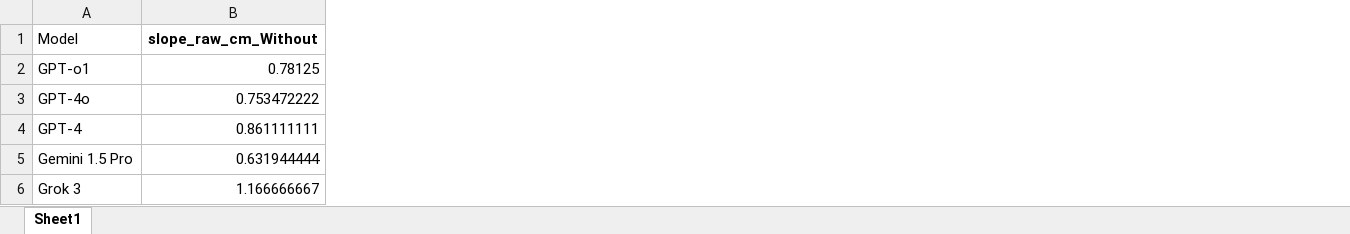
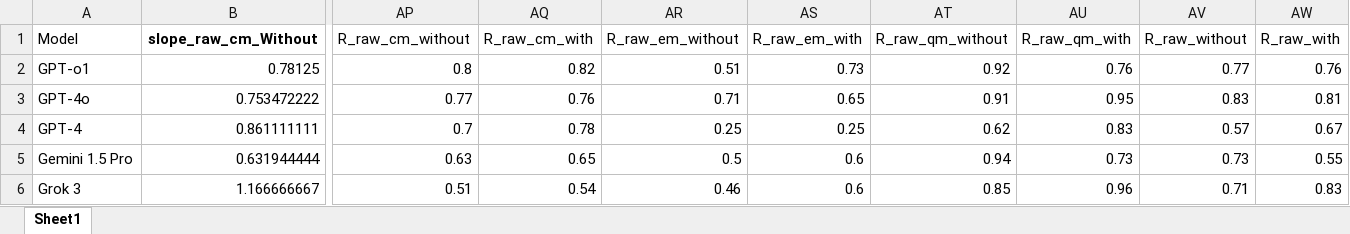
Before and after one commit to KonDoran/LLMs-in-Physics-Education, an Excel workbook: PHAS0052/data analysis summary1.xlsx, sheet Sheet1, drawn as a sheet; only a part is shown, gaps mark what is left out; values as stored, in another font and other column widths than the file's, no borders; the diff names each change by its address in the sheet, - before the commit and + after, or states it on an @@ line.

Commit message:
Update data analysis summary1.xlsx

```diff
--- a/PHAS0052/data analysis summary1.xlsx (sheet Sheet1)
+++ b/PHAS0052/data analysis summary1.xlsx (sheet Sheet1)
+column AP (R_raw_cm_without), rows 2-6: 0.8 | 0.77 | 0.7 | 0.63 | 0.51
+column AQ (R_raw_cm_with), rows 2-6: 0.82 | 0.76 | 0.78 | 0.65 | 0.54
+column AR (R_raw_em_without), rows 2-6: 0.51 | 0.71 | 0.25 | 0.5 | 0.46
+column AS (R_raw_em_with), rows 2-6: 0.73 | 0.65 | 0.25 | 0.6 | 0.6
+column AT (R_raw_qm_without), rows 2-6: 0.92 | 0.91 | 0.62 | 0.94 | 0.85
+column AU (R_raw_qm_with), rows 2-6: 0.76 | 0.95 | 0.83 | 0.73 | 0.96
+column AV (R_raw_without), rows 2-6: 0.77 | 0.83 | 0.57 | 0.73 | 0.71
+column AW (R_raw_with), rows 2-6: 0.76 | 0.81 | 0.67 | 0.55 | 0.83
```
